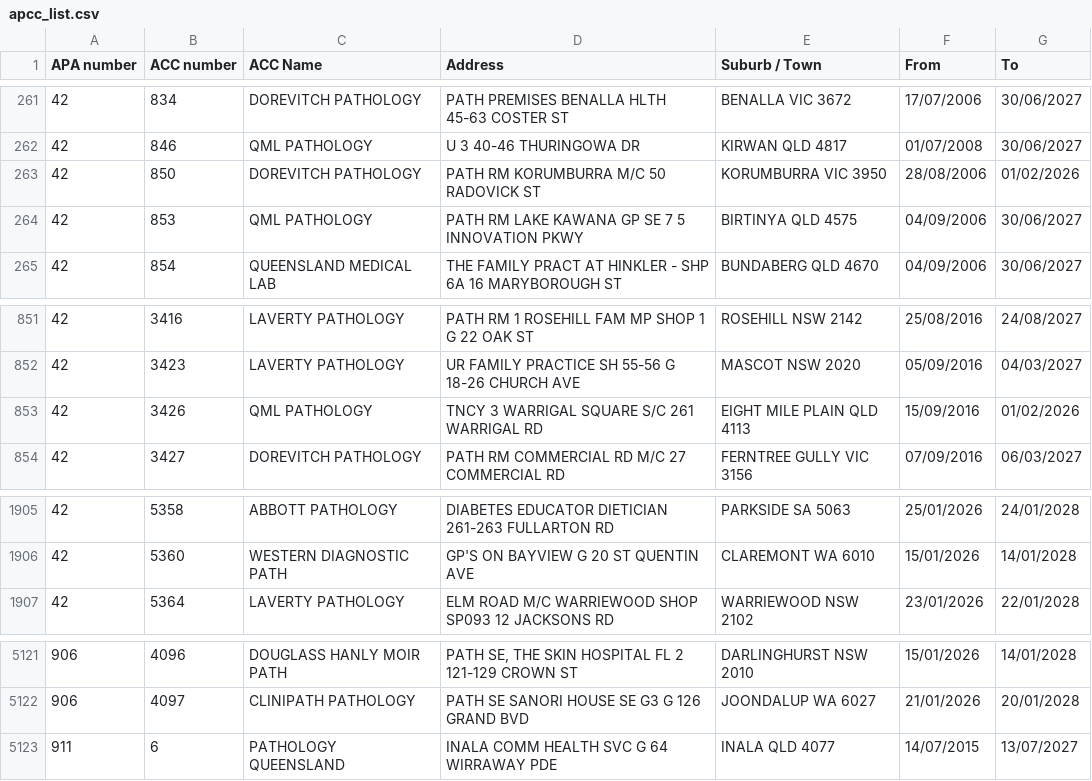
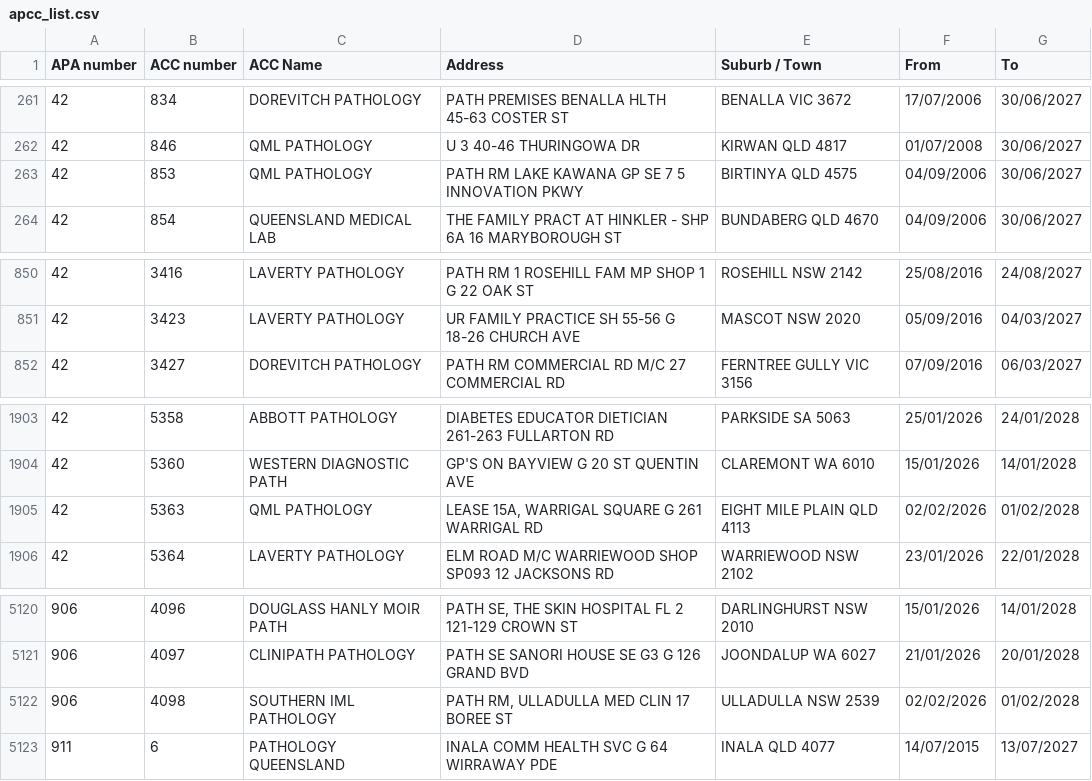
Before and after one commit to nwbort/apcc, a CSV file: apcc_list.csv, drawn as a sheet; only a part is shown, gaps mark what is left out.

```diff
--- a/apcc_list.csv
+++ b/apcc_list.csv
@@ -262,3 +262,2 @@ APA number,ACC number,ACC Name,Address,Suburb / Town,From,To
 42,846,QML PATHOLOGY,U 3 40-46 THURINGOWA DR,KIRWAN QLD 4817,01/07/2008,30/06/2027
-42,850,DOREVITCH PATHOLOGY,PATH RM KORUMBURRA M/C 50 RADOVICK ST,KORUMBURRA VIC 3950,28/08/2006,01/02/2026
 42,853,QML PATHOLOGY,PATH RM LAKE KAWANA GP SE 7 5 INNOVATION PKWY,BIRTINYA QLD 4575,04/09/2006,30/06/2027
@@ -852,3 +851,2 @@ APA number,ACC number,ACC Name,Address,Suburb / Town,From,To
 42,3423,LAVERTY PATHOLOGY,UR FAMILY PRACTICE SH 55-56 G 18-26 CHURCH AVE,MASCOT NSW 2020,05/09/2016,04/03/2027
-42,3426,QML PATHOLOGY,TNCY 3 WARRIGAL SQUARE S/C 261 WARRIGAL RD,EIGHT MILE PLAIN QLD 4113,15/09/2016,01/02/2026
 42,3427,DOREVITCH PATHOLOGY,PATH RM COMMERCIAL RD M/C 27 COMMERCIAL RD,FERNTREE GULLY VIC 3156,07/09/2016,06/03/2027
@@ -1906,2 +1904,3 @@ APA number,ACC number,ACC Name,Address,Suburb / Town,From,To
 42,5360,WESTERN DIAGNOSTIC PATH,GP'S ON BAYVIEW G 20 ST QUENTIN AVE,CLAREMONT WA 6010,15/01/2026,14/01/2028
+42,5363,QML PATHOLOGY,"LEASE 15A, WARRIGAL SQUARE G 261 WARRIGAL RD",EIGHT MILE PLAIN QLD 4113,02/02/2026,01/02/2028
 42,5364,LAVERTY PATHOLOGY,ELM ROAD M/C WARRIEWOOD SHOP SP093 12 JACKSONS RD,WARRIEWOOD NSW 2102,23/01/2026,22/01/2028
@@ -5122,2 +5121,3 @@ APA number,ACC number,ACC Name,Address,Suburb / Town,From,To
 906,4097,CLINIPATH PATHOLOGY,PATH SE SANORI HOUSE SE G3 G 126 GRAND BVD,JOONDALUP WA 6027,21/01/2026,20/01/2028
+906,4098,SOUTHERN IML PATHOLOGY,"PATH RM, ULLADULLA MED CLIN 17 BOREE ST",ULLADULLA NSW 2539,02/02/2026,01/02/2028
 911,6,PATHOLOGY QUEENSLAND,INALA COMM HEALTH SVC G 64 WIRRAWAY PDE,INALA QLD 4077,14/07/2015,13/07/2027
```
